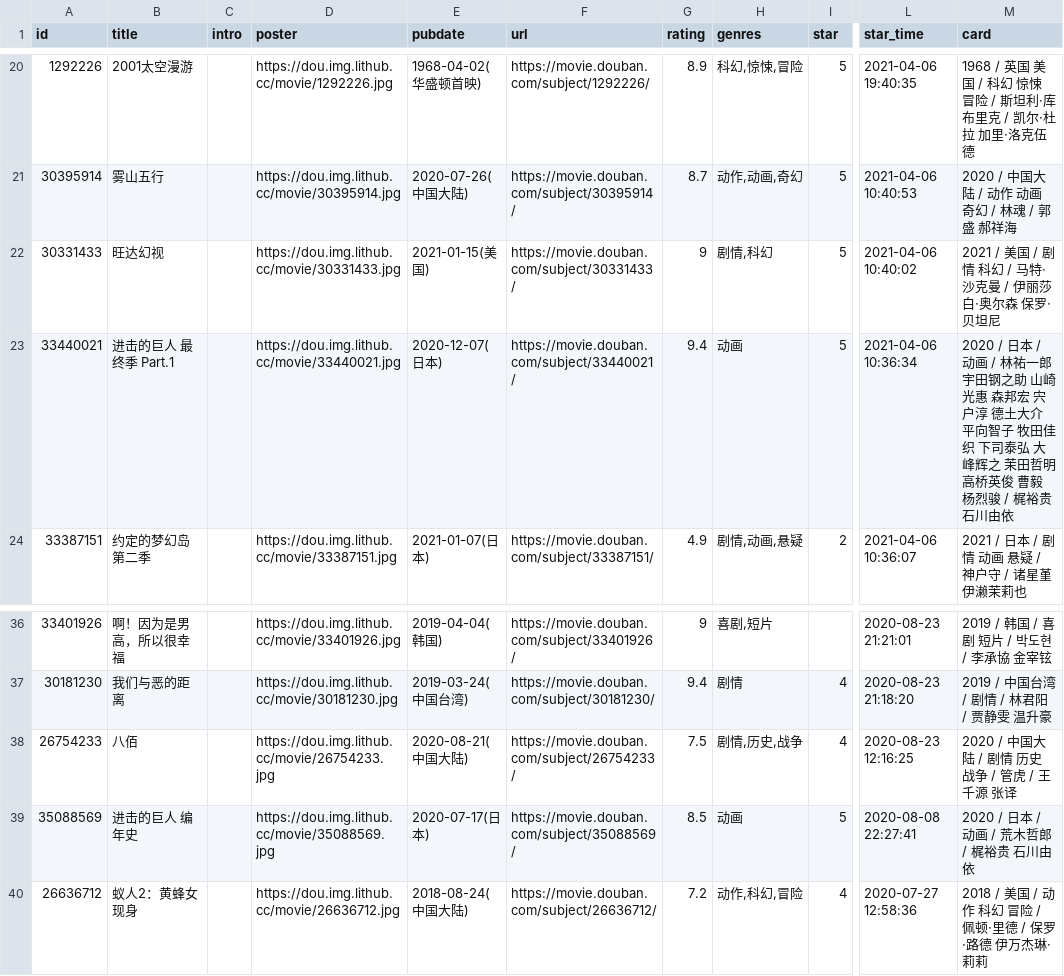
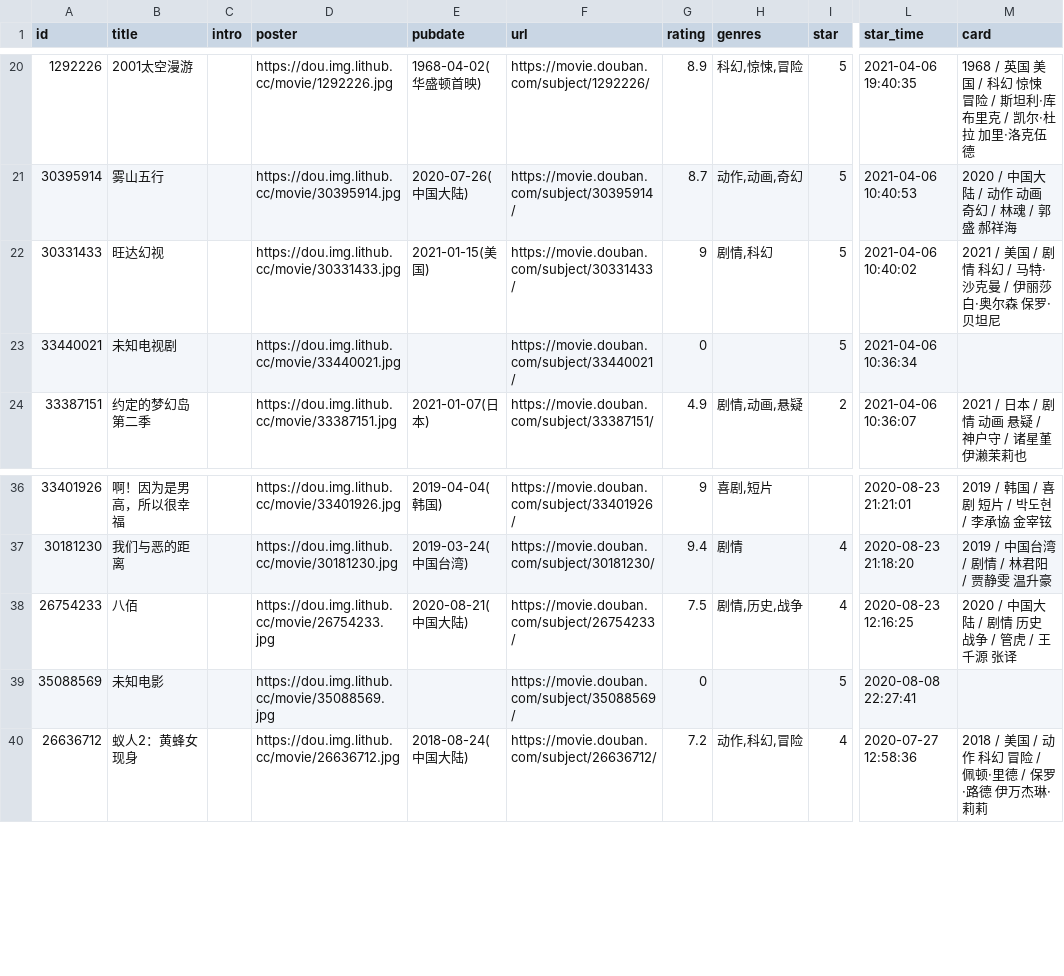
Before and after one commit to spacding/spacding.github.io, a CSV file: data/douban/movie.csv, drawn as a sheet; only a part is shown, gaps mark what is left out; the diff names each change by its address in the sheet, - before the commit and + after, or states it on an @@ line.

Commit message:
chore: update douban data

```diff
--- a/data/douban/movie.csv
+++ b/data/douban/movie.csv
-B23 (title): 进击的巨人 最终季 Part.1
+B23 (title): 未知电视剧
-E23 (pubdate): 2020-12-07(日本)
+E23 (pubdate): (empty)
-G23 (rating): 9.4
+G23 (rating): 0
-H23 (genres): 动画
+H23 (genres): (empty)
-M23 (card): 2020 / 日本 / 动画 / 林祐一郎 宇田钢之助 山崎光惠 森邦宏 宍户淳 德土大介 平向智子 牧田佳织 下司泰弘 大峰辉之 茉田哲明 高桥英俊 曹毅 杨烈骏 / 梶裕贵 石川由依
+M23 (card): (empty)
-B39 (title): 进击的巨人 编年史
+B39 (title): 未知电影
-E39 (pubdate): 2020-07-17(日本)
+E39 (pubdate): (empty)
-G39 (rating): 8.5
+G39 (rating): 0
-H39 (genres): 动画
+H39 (genres): (empty)
-M39 (card): 2020 / 日本 / 动画 / 荒木哲郎 / 梶裕贵 石川由依
+M39 (card): (empty)
```
